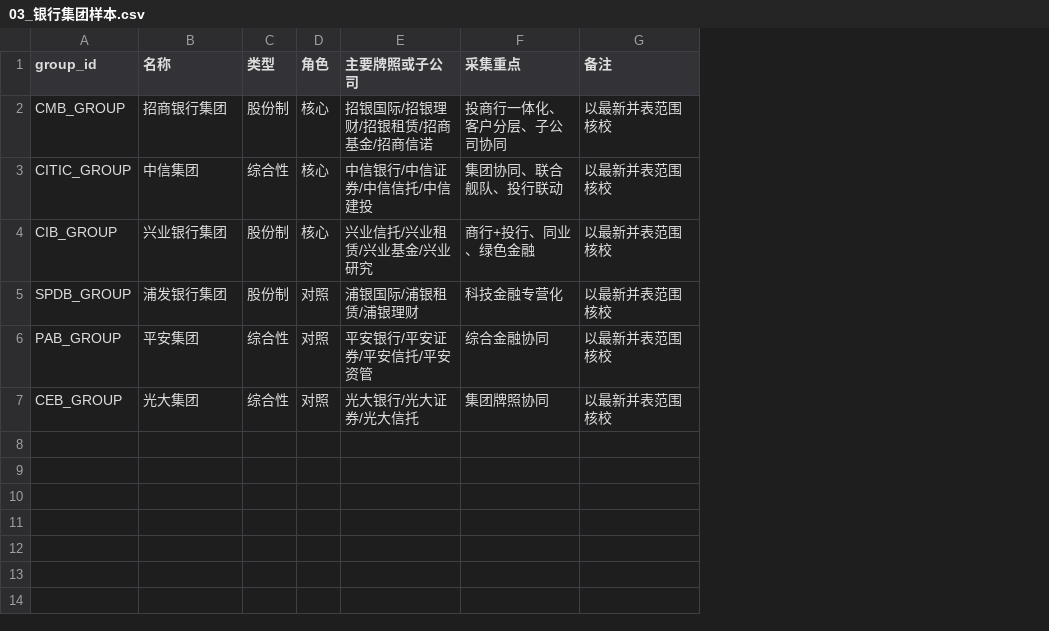
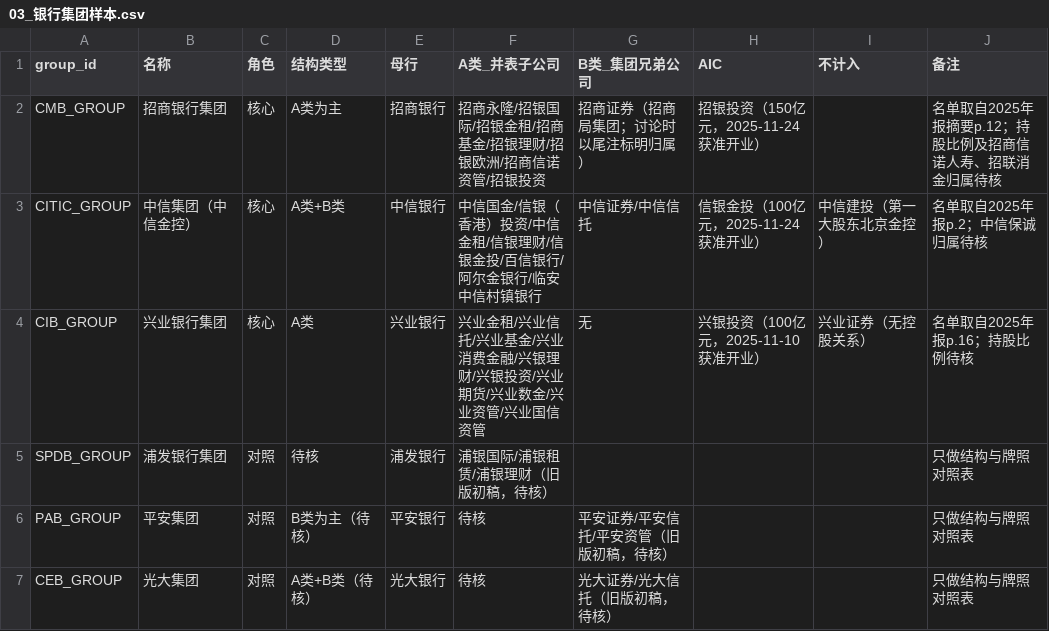
Before and after one commit to irislee0131/tech-finance-research, a CSV file: 03_银行集团样本.csv, drawn as a sheet; removed rows and columns are numbered as before the commit, all else as after; the diff names each change by its address in the sheet, - before the commit and + after, or states it on an @@ line.

```diff
--- a/03_银行集团样本.csv
+++ b/03_银行集团样本.csv
-column C (类型), rows 2-7: 股份制 | 综合性 | 股份制 | 股份制 | 综合性 | 综合性
-column E (主要牌照或子公司), rows 2-7: 招银国际/招银理财/招银租赁/招商基金/招商信诺 | 中信银行/中信证券/中信信托/中信建投 | 兴业信托/兴业租赁/兴业基金/兴业研究 | 浦银国际/浦银租赁/浦银理财 | 平安银行/平安证券/平安信托/平安资管 | 光大银行/光大证券/光大信托
-column F (采集重点), rows 2-7: 投商行一体化、客户分层、子公司协同 | 集团协同、联合舰队、投行联动 | 商行+投行、同业、绿色金融 | 科技金融专营化 | 综合金融协同 | 集团牌照协同
+column D (结构类型), rows 2-7: A类为主 | A类+B类 | A类 | 待核 | B类为主（待核） | A类+B类（待核）
+column E (母行), rows 2-7: 招商银行 | 中信银行 | 兴业银行 | 浦发银行 | 平安银行 | 光大银行
+column F (A类_并表子公司), rows 2-7: 招商永隆/招银国际/招银金租/招商基金/招银理财/招银欧洲/招商信诺资管/招银投资 | 中信国金/信银（香港）投资/中信金租/信银理财/信银金投/百信银行/阿尔金银行/临安中信村镇银行 | 兴业金租/兴业信托/兴业基金/兴业消费金融/兴银理财/兴银投资/兴业期货/兴业数金/兴业资管/兴业国信资管 | 浦银国际/浦银租赁/浦银理财（旧版初稿，待核） | 待核 | 待核
+column G (B类_集团兄弟公司), rows 2-7: 招商证券（招商局集团；讨论时以尾注标明归属） | 中信证券/中信信托 | 无 |  | 平安证券/平安信托/平安资管（旧版初稿，待核） | 光大证券/光大信托（旧版初稿，待核）
+column H (AIC), rows 2-4: 招银投资（150亿元，2025-11-24获准开业） | 信银金投（100亿元，2025-11-24获准开业） | 兴银投资（100亿元，2025-11-10获准开业）
+column I (不计入), rows 3-4: 中信建投（第一大股东北京金控） | 兴业证券（无控股关系）
-J2 (备注): 以最新并表范围核校
+J2 (备注): 名单取自2025年报摘要p.12；持股比例及招商信诺人寿、招联消金归属待核
-B3 (名称): 中信集团
+B3 (名称): 中信集团（中信金控）
-J3 (备注): 以最新并表范围核校
+J3 (备注): 名单取自2025年报p.2；中信保诚归属待核
-J4 (备注): 以最新并表范围核校
+J4 (备注): 名单取自2025年报p.16；持股比例待核
-J5:J7 (备注): 以最新并表范围核校
+J5:J7 (备注): 只做结构与牌照对照表
```
Also changed, not shown: 02_案例长名单.csv, 38 other files.
